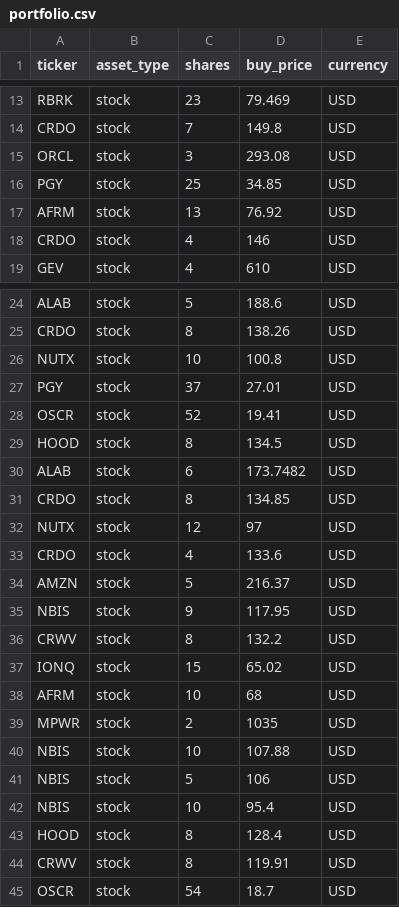
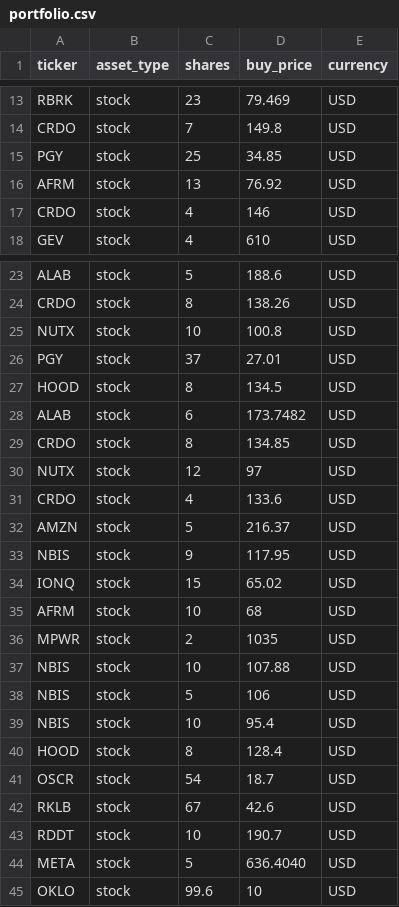
Before and after one commit to hayatonn/family_portfolio, a CSV file: portfolio/portfolio.csv, drawn as a sheet; only a part is shown, gaps mark what is left out.

Commit message:
Update portfolio.csv

```diff
--- a/portfolio/portfolio.csv
+++ b/portfolio/portfolio.csv
@@ -14,3 +14,2 @@ RBRK,stock,23,79.469,USD
 CRDO,stock,7,149.8,USD
-ORCL,stock,3,293.08,USD
 PGY,stock,25,34.85,USD
@@ -27,3 +26,2 @@ NUTX,stock,10,100.8,USD
 PGY,stock,37,27.01,USD
-OSCR,stock,52,19.41,USD
 HOOD,stock,8,134.5,USD
@@ -35,3 +33,2 @@ AMZN,stock,5,216.37,USD
 NBIS,stock,9,117.95,USD
-CRWV,stock,8,132.2,USD
 IONQ,stock,15,65.02,USD
@@ -43,3 +40,6 @@ NBIS,stock,10,95.4,USD
 HOOD,stock,8,128.4,USD
-CRWV,stock,8,119.91,USD
 OSCR,stock,54,18.7,USD
+RKLB,stock,67,42.6,USD
+RDDT,stock,10,190.7,USD
+META,stock,5,636.4040,USD
+OKLO,stock,99.6,10,USD
```
